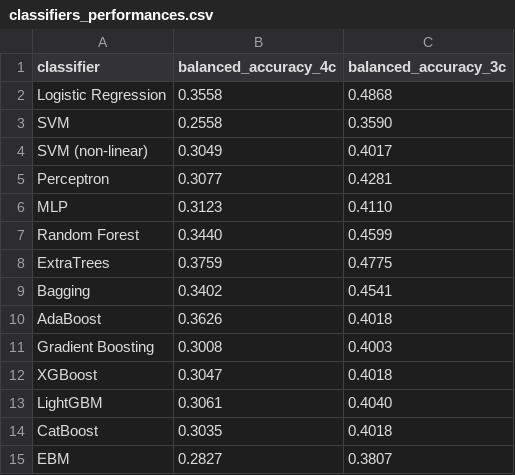
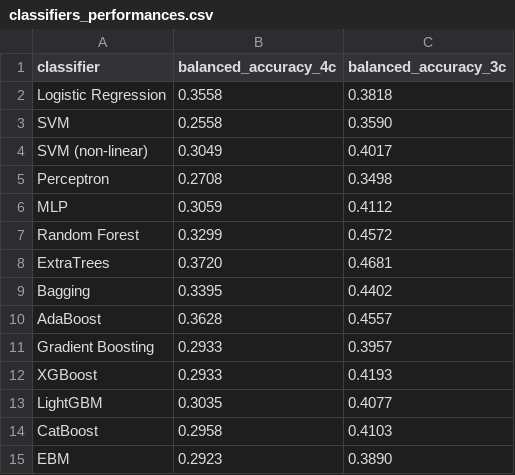
Before and after one commit to lorenzobuccolini03/Data-Mining---Advanced-Topics, a CSV file: Advanced Classification/classifiers_performances.csv, drawn as a sheet.

Commit message:
performances corrected

```diff
--- a/Advanced Classification/classifiers_performances.csv
+++ b/Advanced Classification/classifiers_performances.csv
@@ -1,15 +1,15 @@
 classifier,balanced_accuracy_4c,balanced_accuracy_3c
-Logistic Regression,0.3558,0.4868
+Logistic Regression,0.3558,0.3818
 SVM,0.2558,0.3590
 SVM (non-linear),0.3049,0.4017
-Perceptron,0.3077,0.4281
-MLP,0.3123, 0.4110
-Random Forest,0.3440,0.4599
-ExtraTrees,0.3759,0.4775
-Bagging,0.3402,0.4541
-AdaBoost,0.3626,0.4018
-Gradient Boosting,0.3008,0.4003
-XGBoost,0.3047,0.4018
-LightGBM,0.3061,0.4040
-CatBoost,0.3035,0.4018
-EBM,0.2827,0.3807
+Perceptron,0.2708,0.3498
+MLP,0.3059, 0.4112
+Random Forest,0.3299,0.4572
+ExtraTrees,0.3720,0.4681
+Bagging,0.3395,0.4402
+AdaBoost,0.3628,0.4557
+Gradient Boosting,0.2933,0.3957
+XGBoost,0.2933,0.4193
+LightGBM,0.3035,0.4077
+CatBoost,0.2958,0.4103
+EBM,0.2923,0.3890
```
Also changed, not shown: 1 other file.
